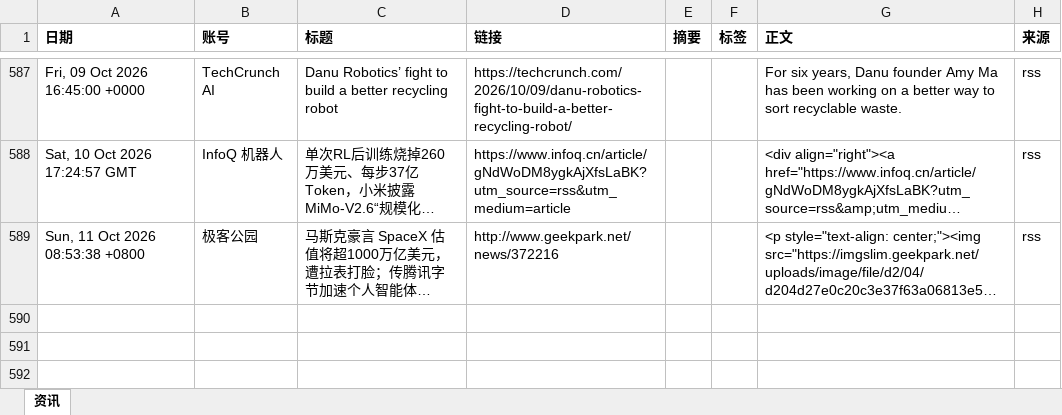
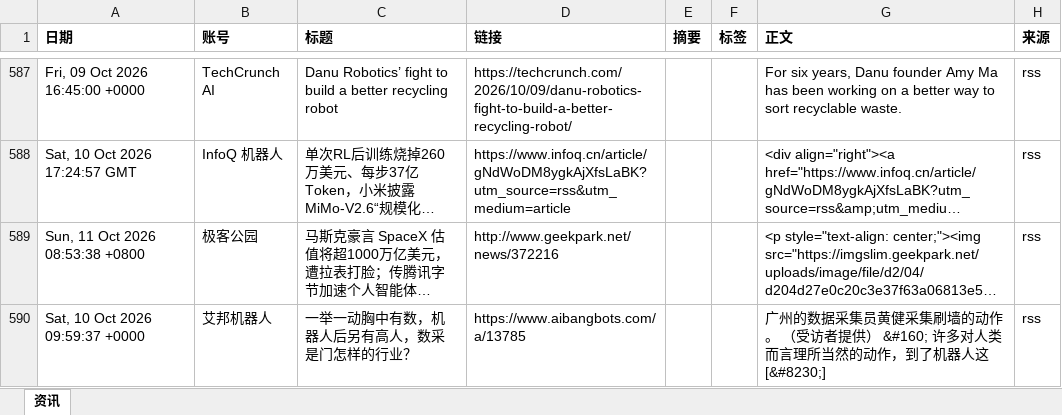
Before and after one commit to Yta402/colinfor-embodied-ai, an Excel workbook: data/具身智能行业资讯总表.xlsx, sheet 资讯, drawn as a sheet; only a part is shown, gaps mark what is left out; long unchanged cells end in …; values as stored, in another font and other column widths than the file's, no borders; the diff covers the shown part only; the diff names each change by its address in the sheet, - before the commit and + after, or states it on an @@ line.

```diff
--- a/data/具身智能行业资讯总表.xlsx (sheet 资讯)
+++ b/data/具身智能行业资讯总表.xlsx (sheet 资讯)
+row 590: Sat, 10 Oct 2026 09:59:37 +0000 | 艾邦机器人 | 一举一动胸中有数，机器人后另有高人，数采是门怎样的行业？ | https://www.aibangbots.com/a/13785 |  |  | 广州的数据采集员黄健采集刷墙的动作。 （受访者提供） &#160; 许多对人类而言理所当然的动作，到了机器人这 [&#8230;] | rss
```
Also changed, not shown: 2 added rows elsewhere in this sheet, 4 other files.
